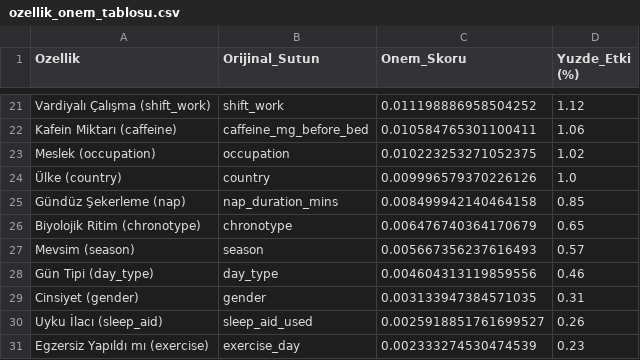
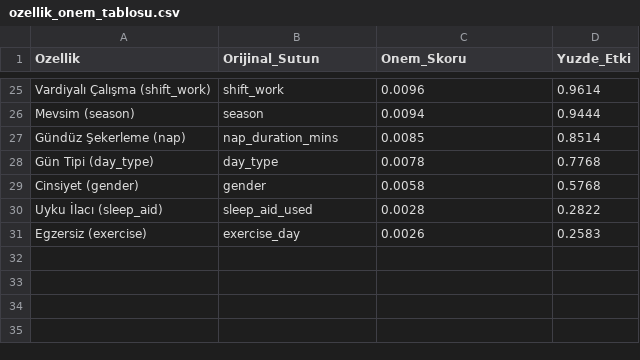
Before and after one commit to DBurakyuz/sleep-disorder-ml, a CSV file: tablolar/ozellik_onem_tablosu.csv, drawn as a sheet; only a part is shown, gaps mark what is left out; removed rows and columns are numbered as before the commit, all else as after; the diff covers the shown part only; the diff names each change by its address in the sheet, - before the commit and + after, or states it on an @@ line.

```diff
--- a/tablolar/ozellik_onem_tablosu.csv
+++ b/tablolar/ozellik_onem_tablosu.csv
-D1: Yuzde_Etki (%)
+D1: Yuzde_Etki
-C25 (Onem_Skoru): 0.011198886958504252
+C25 (Onem_Skoru): 0.0096
-D25 (Yuzde_Etki): 1.12
+D25 (Yuzde_Etki): 0.9614
-row 22: Kafein Miktarı (caffeine) | caffeine_mg_before_bed | 0.010584765301100411 | 1.06
-row 23: Meslek (occupation) | occupation | 0.010223253271052375 | 1.02
-row 24: Ülke (country) | country | 0.009996579370226126 | 1.0
-row 25: Gündüz Şekerleme (nap) | nap_duration_mins | 0.008499942140464158 | 0.85
-row 26: Biyolojik Ritim (chronotype) | chronotype | 0.006476740364170679 | 0.65
-C26 (Onem_Skoru): 0.005667356237616493
+C26 (Onem_Skoru): 0.0094
-D26 (Yuzde_Etki): 0.57
+D26 (Yuzde_Etki): 0.9444
+row 27: Gündüz Şekerleme (nap) | nap_duration_mins | 0.0085 | 0.8514
-C28 (Onem_Skoru): 0.004604313119859556
+C28 (Onem_Skoru): 0.0078
-D28 (Yuzde_Etki): 0.46
+D28 (Yuzde_Etki): 0.7768
-C29 (Onem_Skoru): 0.003133947384571035
+C29 (Onem_Skoru): 0.0058
-D29 (Yuzde_Etki): 0.31
+D29 (Yuzde_Etki): 0.5768
-C30 (Onem_Skoru): 0.0025918851761699527
+C30 (Onem_Skoru): 0.0028
-D30 (Yuzde_Etki): 0.26
+D30 (Yuzde_Etki): 0.2822
-row 31: Egzersiz Yapıldı mı (exercise) | exercise_day | 0.002333274530474539 | 0.23
+row 31: Egzersiz (exercise) | exercise_day | 0.0026 | 0.2583
```
Also changed, not shown: 16 added rows, 12 removed rows and 14 edited cells elsewhere in this file, tablolar/cv_sonuc_tablosu.csv, tablolar/sinif_bazinda_rapor.csv, 49 other files.
